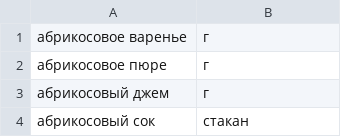
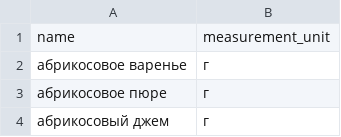
Before and after one commit to robky/foodgram-project-react, a CSV file: data/ingredients.csv, drawn as a sheet; only a part is shown; the shorter side is filled out with more unchanged rows; the diff names each change by its address in the sheet, - before the commit and + after, or states it on an @@ line.

```diff
--- a/data/ingredients.csv
+++ b/data/ingredients.csv
+row 1: name | measurement_unit
```
Also changed, not shown: 10 other files.
